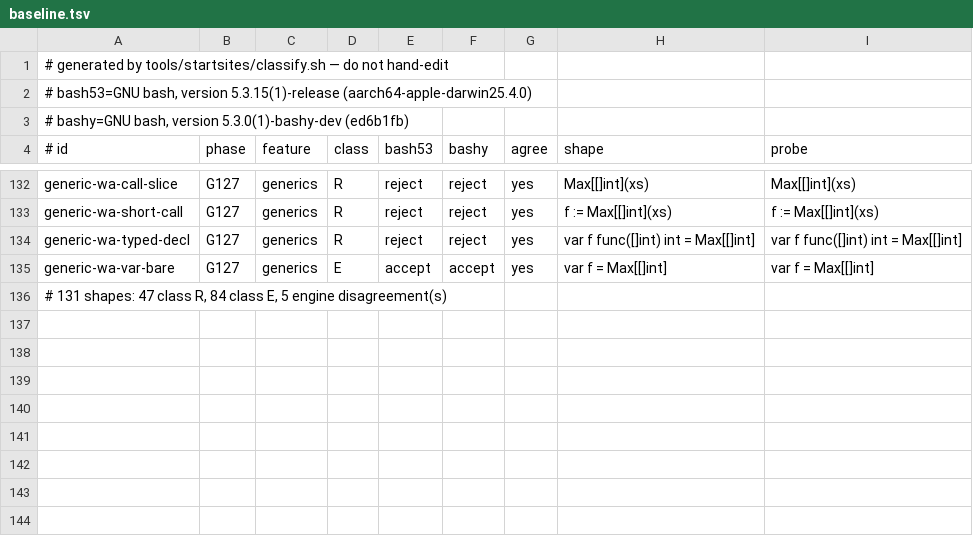
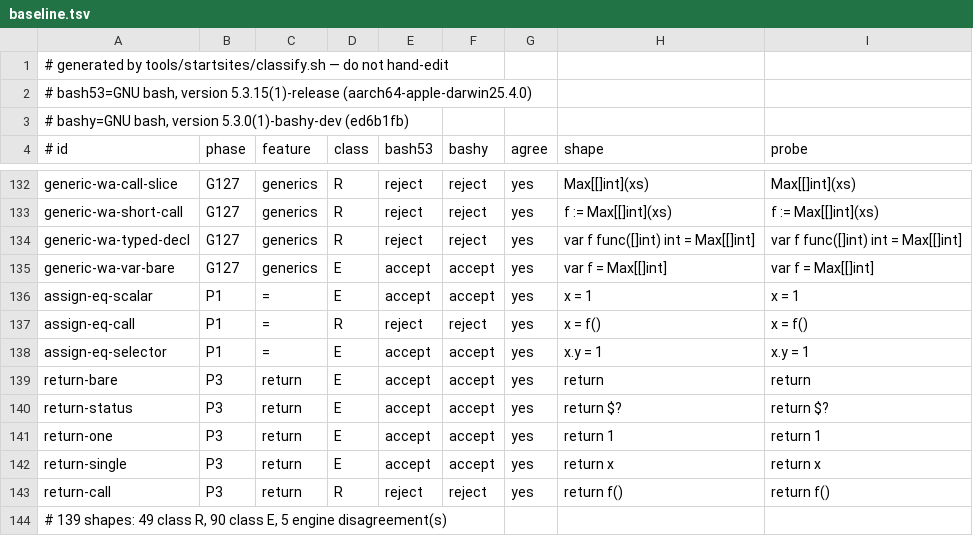
Before and after one commit to qiangli/bashpp-tests, a TSV file: tools/startsites/baseline.tsv, drawn as a sheet; only a part is shown, gaps mark what is left out.

```diff
--- a/tools/startsites/baseline.tsv
+++ b/tools/startsites/baseline.tsv
@@ -135,2 +135,10 @@ generic-wa-typed-decl	G127	generics	R	reject	reject	yes	var f func([]int) int =
 generic-wa-var-bare	G127	generics	E	accept	accept	yes	var f = Max[[]int]	var f = Max[[]int]
-# 131 shapes: 47 class R, 84 class E, 5 engine disagreement(s)
+assign-eq-scalar	P1	=	E	accept	accept	yes	x = 1	x = 1
+assign-eq-call	P1	=	R	reject	reject	yes	x = f()	x = f()
+assign-eq-selector	P1	=	E	accept	accept	yes	x.y = 1	x.y = 1
+return-bare	P3	return	E	accept	accept	yes	return	return
+return-status	P3	return	E	accept	accept	yes	return $?	return $?
+return-one	P3	return	E	accept	accept	yes	return 1	return 1
+return-single	P3	return	E	accept	accept	yes	return x	return x
+return-call	P3	return	R	reject	reject	yes	return f()	return f()
+# 139 shapes: 49 class R, 90 class E, 5 engine disagreement(s)
```
Also changed, not shown: tools/startsites/shapes.tsv.
